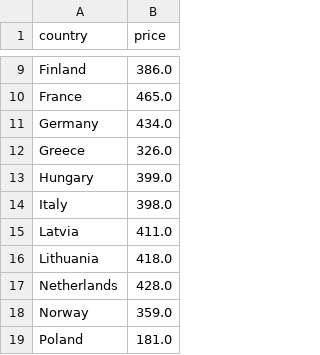
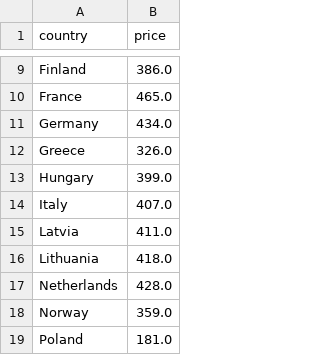
Before and after one commit to laurabejder/auto-update-graph-datawrapper, a CSV file: europaenergy.csv, drawn as a sheet; only a part is shown, gaps mark what is left out.

```diff
--- a/europaenergy.csv
+++ b/europaenergy.csv
@@ -13,3 +13,3 @@ country,price
  Hungary,399.0
- Italy,398.0
+ Italy,407.0
  Latvia,411.0
```
